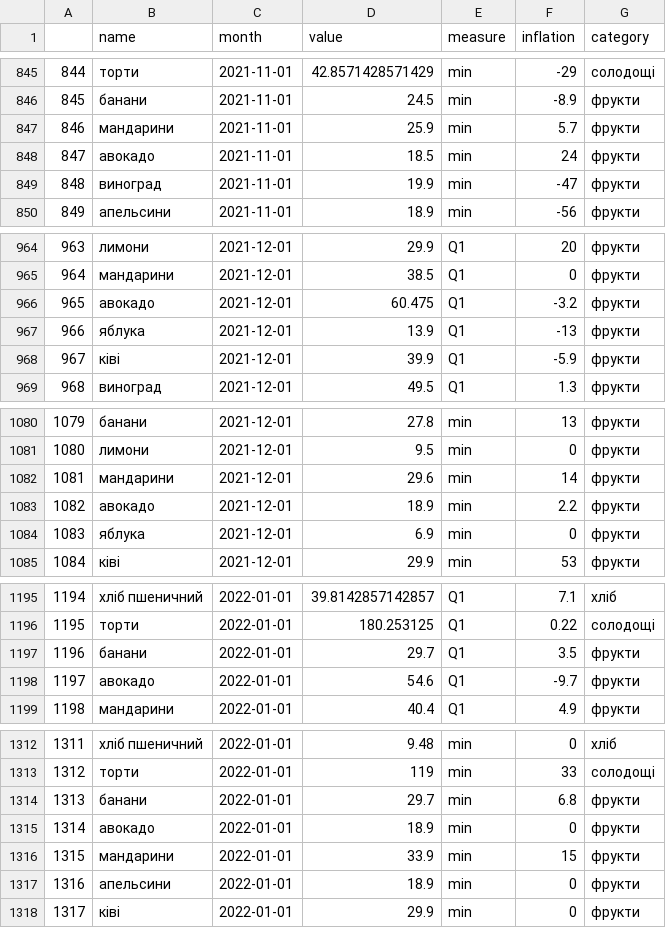
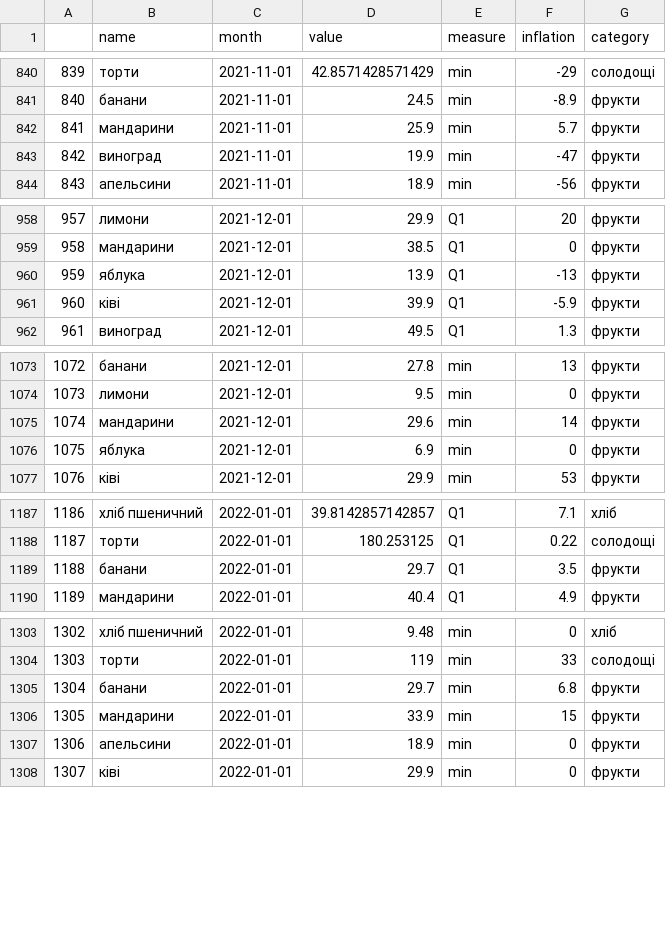
Before and after one commit to texty/food_prices, a CSV file: data/cpi_q1_median_january_2022.csv, drawn as a sheet; only a part is shown, gaps mark what is left out; the diff covers the shown part only; the diff names each change by its address in the sheet, - before the commit and + after, or states it on an @@ line.

```diff
--- a/data/cpi_q1_median_january_2022.csv
+++ b/data/cpi_q1_median_january_2022.csv
@@ column A renumbered from row 251 down @@
-row 848: 847 | авокадо | 2021-11-01 | 18.5 | min | 24 | фрукти
-row 966: 965 | авокадо | 2021-12-01 | 60.475 | Q1 | -3.2 | фрукти
-row 1083: 1082 | авокадо | 2021-12-01 | 18.9 | min | 2.2 | фрукти
-row 1198: 1197 | авокадо | 2022-01-01 | 54.6 | Q1 | -9.7 | фрукти
-row 1315: 1314 | авокадо | 2022-01-01 | 18.9 | min | 0 | фрукти
```
Also changed, not shown: 5 removed rows elsewhere in this file, data/cpi_q1_median_january_2022_and_govstat_history.csv, 7 other files.
